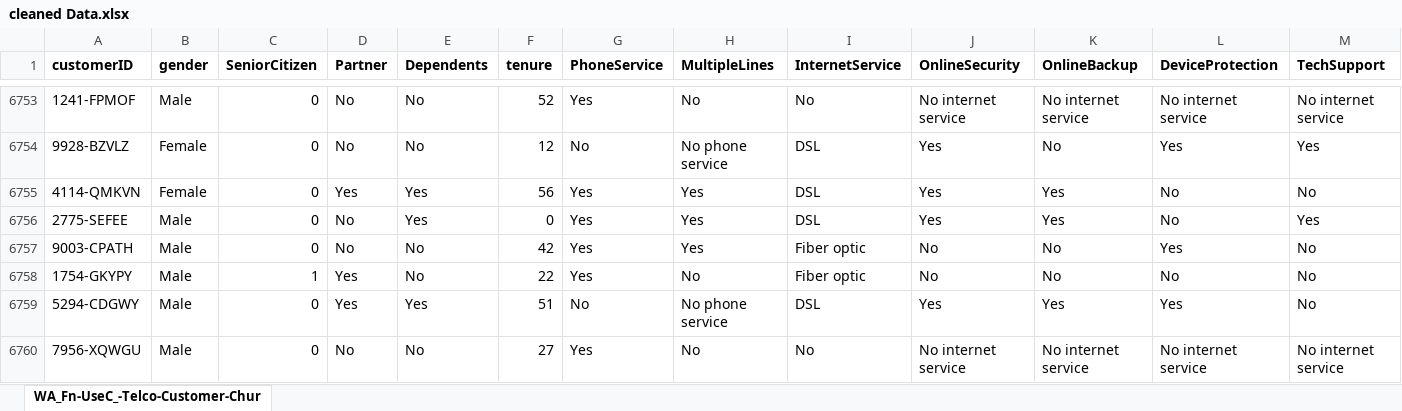
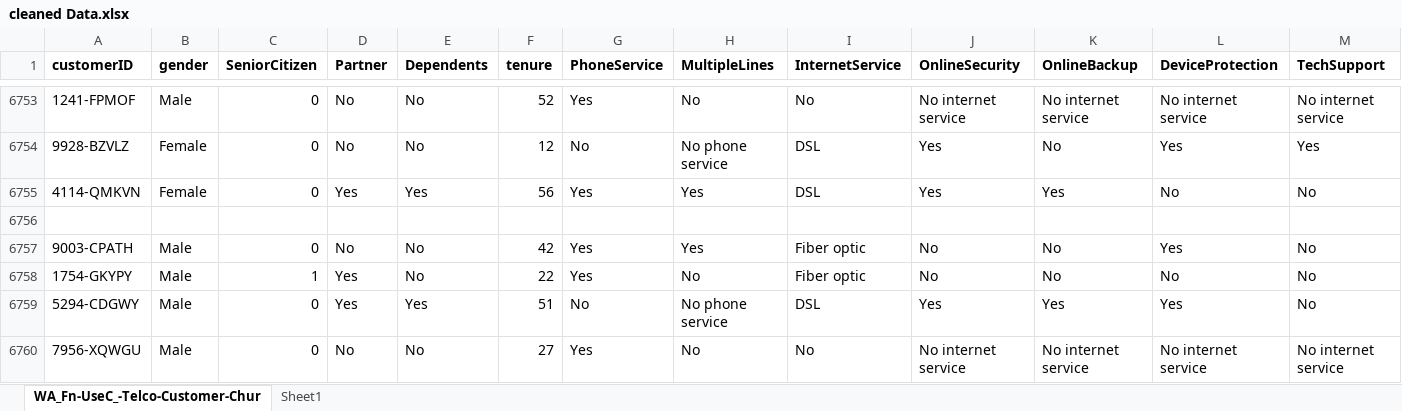
Before and after one commit to THARSHIKASIVAKUMAR/-telecom-churn-analysis-teamB, an Excel workbook: cleaned Data.xlsx, sheet WA_Fn-UseC_-Telco-Customer-Chur, drawn as a sheet; only a part is shown, gaps mark what is left out; values as stored, in another font and other column widths than the file's, no borders; rows hold the shown columns only; the diff covers the shown part only; the diff names each change by its address in the sheet, - before the commit and + after, or states it on an @@ line.

```diff
--- a/cleaned Data.xlsx (sheet WA_Fn-UseC_-Telco-Customer-Chur)
+++ b/cleaned Data.xlsx (sheet WA_Fn-UseC_-Telco-Customer-Chur)
+sheet tab: Sheet1
-row 6756: 2775-SEFEE | Male | 0 | No | Yes | 0 | Yes | Yes | DSL | Yes | Yes | No | Yes
+row 6756: (empty)
```
Also changed, not shown: 200 edited cells elsewhere in this sheet, 2 other files.
